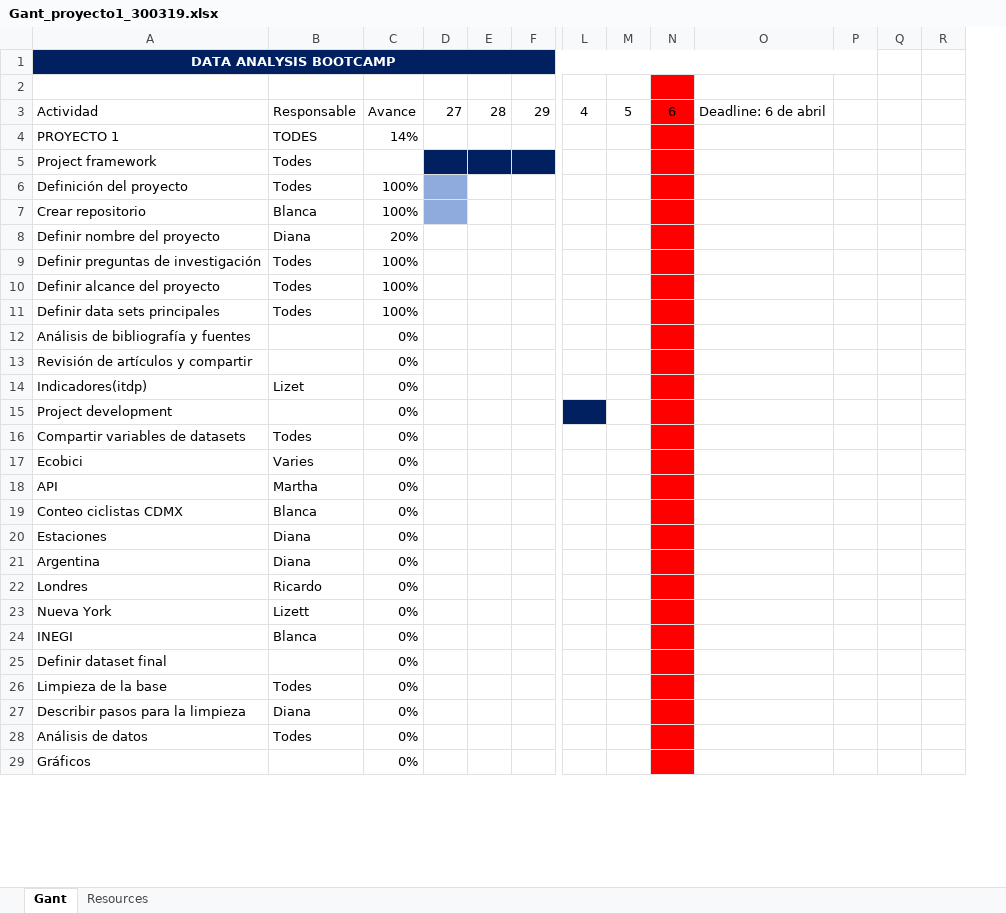
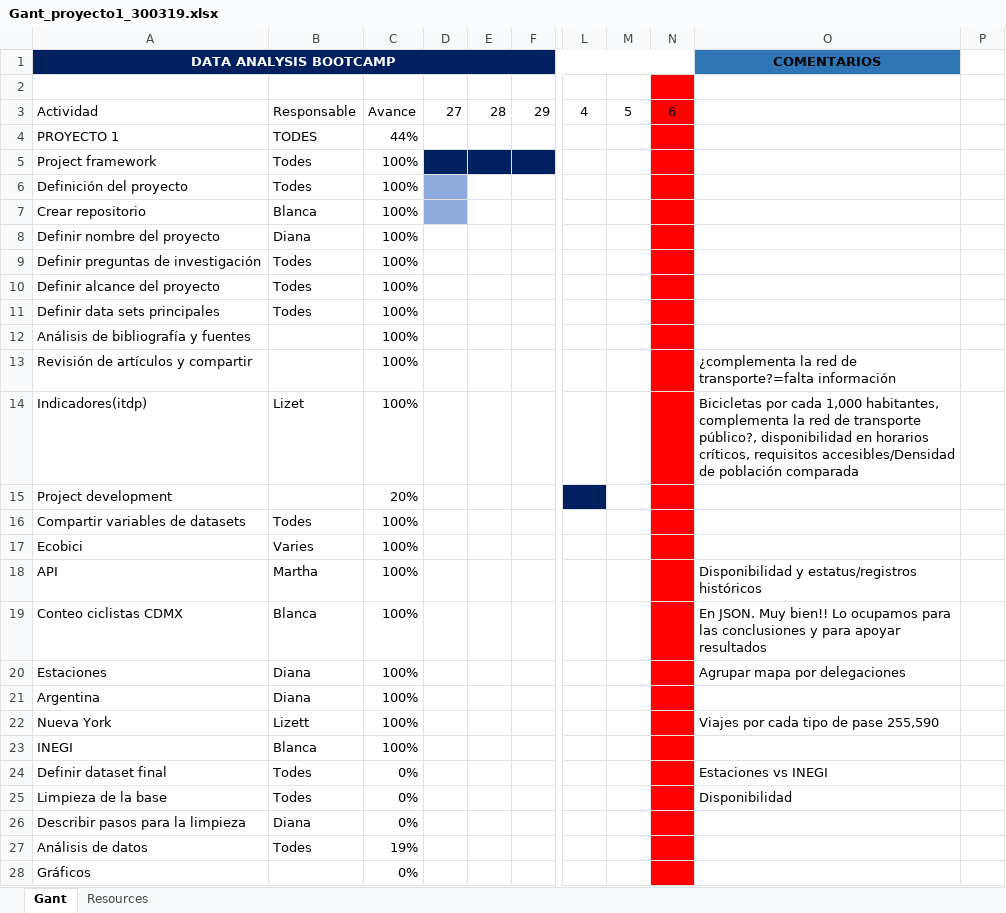
Before and after one commit to bkachava/project1, an Excel workbook: Resources/Gant_proyecto1_300319.xlsx, sheet Gant, drawn as a sheet; only a part is shown, gaps mark what is left out; values as stored, in another font and other column widths than the file's, no borders; conditional formats not drawn; removed rows and columns are numbered as before the commit, all else as after; rows hold the shown columns only; the diff covers the shown part only; the diff names each change by its address in the sheet, - before the commit and + after, or states it on an @@ line.

```diff
--- a/Resources/Gant_proyecto1_300319.xlsx (sheet Gant)
+++ b/Resources/Gant_proyecto1_300319.xlsx (sheet Gant)
-column O, row 3: Deadline: 6 de abril
+column O (COMENTARIOS), rows 13-25: ¿complementa la red de transporte?=falta información | Bicicletas por cada 1,000 habitantes, complementa la red de transporte público?, disponibilidad en horarios críticos, requisitos accesibles/Densidad de población comparada |  |  |  | Disponibilidad y estatus/registros históricos | En JSON. Muy bien!! Lo ocupamos para las conclusiones y para apoyar resultados | Agrupar mapa por delegaciones |  | Viajes por cada tipo de pase 255,590 |  | Estaciones vs INEGI | Disponibilidad
-column Q, empty
-column R, empty
-A1:P1 merged
+A1:N1 merged
-P1 fill: #002060
+P1 fill: none
-C4: 14%
+C4: 44%
-C5: (empty)
+C5: 100%
-C8: 20%
+C8: 100%
-C12:C14: 0%
+C12:C14: 100%
-C15: 0%
+C15: 20%
-C16:C21: 0%
+C16:C21: 100%
-row 22: Londres | Ricardo | 0%
-C22:C23: 0%
+C22:C23: 100%
-B24: (empty)
+B24: Todes
-C27: 0%
+C27: 19%
```
Also changed, not shown: 9 added rows and 2 edited cells elsewhere in this sheet, sheet Resources, formulas that keep their value, 3 other files.
